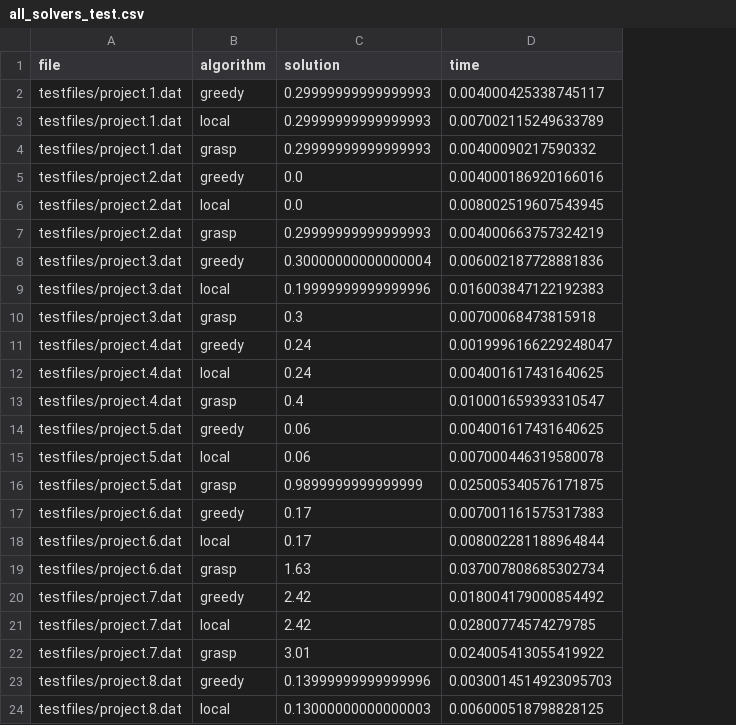
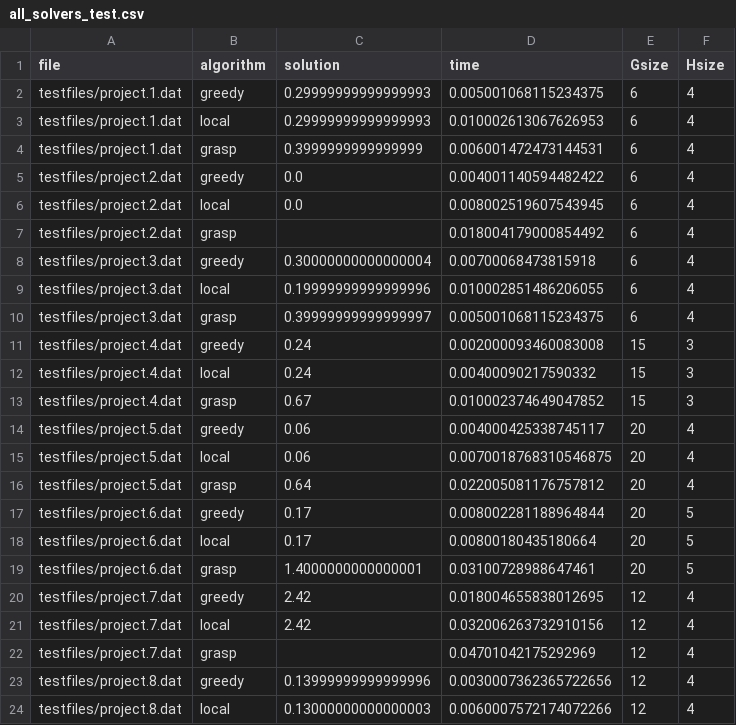
Before and after one commit to AlexRellex/ammm-project, a CSV file: results/all_solvers_test.csv, drawn as a sheet; only a part is shown; the diff covers the shown part only; the diff names each change by its address in the sheet, - before the commit and + after, or states it on an @@ line.

```diff
--- a/results/all_solvers_test.csv
+++ b/results/all_solvers_test.csv
+column E (Gsize), rows 2-24: 6 | 6 | 6 | 6 | 6 | 6 | 6 | 6 | 6 | 15 | 15 | 15 | 20 | 20 | 20 | 20 | 20 | 20 | 12 | 12 | 12 | 12 | 12
+column F (Hsize), rows 2-24: 4 | 4 | 4 | 4 | 4 | 4 | 4 | 4 | 4 | 3 | 3 | 3 | 4 | 4 | 4 | 5 | 5 | 5 | 4 | 4 | 4 | 4 | 4
-D2 (time): 0.004000425338745117
+D2 (time): 0.005001068115234375
-D3 (time): 0.007002115249633789
+D3 (time): 0.010002613067626953
-C4 (solution): 0.29999999999999993
+C4 (solution): 0.3999999999999999
-D4 (time): 0.00400090217590332
+D4 (time): 0.006001472473144531
-D5 (time): 0.004000186920166016
+D5 (time): 0.004001140594482422
-C7 (solution): 0.29999999999999993
+C7 (solution): (empty)
-D7 (time): 0.004000663757324219
+D7 (time): 0.018004179000854492
-D8 (time): 0.006002187728881836
+D8 (time): 0.00700068473815918
-D9 (time): 0.016003847122192383
+D9 (time): 0.010002851486206055
-C10 (solution): 0.3
+C10 (solution): 0.39999999999999997
-D10 (time): 0.00700068473815918
+D10 (time): 0.005001068115234375
-D11 (time): 0.0019996166229248047
+D11 (time): 0.002000093460083008
-D12 (time): 0.004001617431640625
+D12 (time): 0.00400090217590332
-C13 (solution): 0.4
+C13 (solution): 0.67
-D13 (time): 0.010001659393310547
+D13 (time): 0.010002374649047852
-D14 (time): 0.004001617431640625
+D14 (time): 0.004000425338745117
-D15 (time): 0.007000446319580078
+D15 (time): 0.0070018768310546875
-C16 (solution): 0.9899999999999999
+C16 (solution): 0.64
-D16 (time): 0.025005340576171875
+D16 (time): 0.022005081176757812
-D17 (time): 0.007001161575317383
+D17 (time): 0.008002281188964844
-D18 (time): 0.008002281188964844
+D18 (time): 0.00800180435180664
-C19 (solution): 1.63
+C19 (solution): 1.4000000000000001
-D19 (time): 0.037007808685302734
+D19 (time): 0.03100728988647461
-D20 (time): 0.018004179000854492
+D20 (time): 0.018004655838012695
-D21 (time): 0.02800774574279785
+D21 (time): 0.032006263732910156
-C22 (solution): 3.01
+C22 (solution): (empty)
-D22 (time): 0.024005413055419922
+D22 (time): 0.04701042175292969
-D23 (time): 0.0030014514923095703
+D23 (time): 0.0030007362365722656
-D24 (time): 0.006000518798828125
+D24 (time): 0.0060007572174072266
```
Also changed, not shown: 6 edited cells elsewhere in this file, results/all_solvers_data.csv, results/alpha_test.csv, 52 other files.
